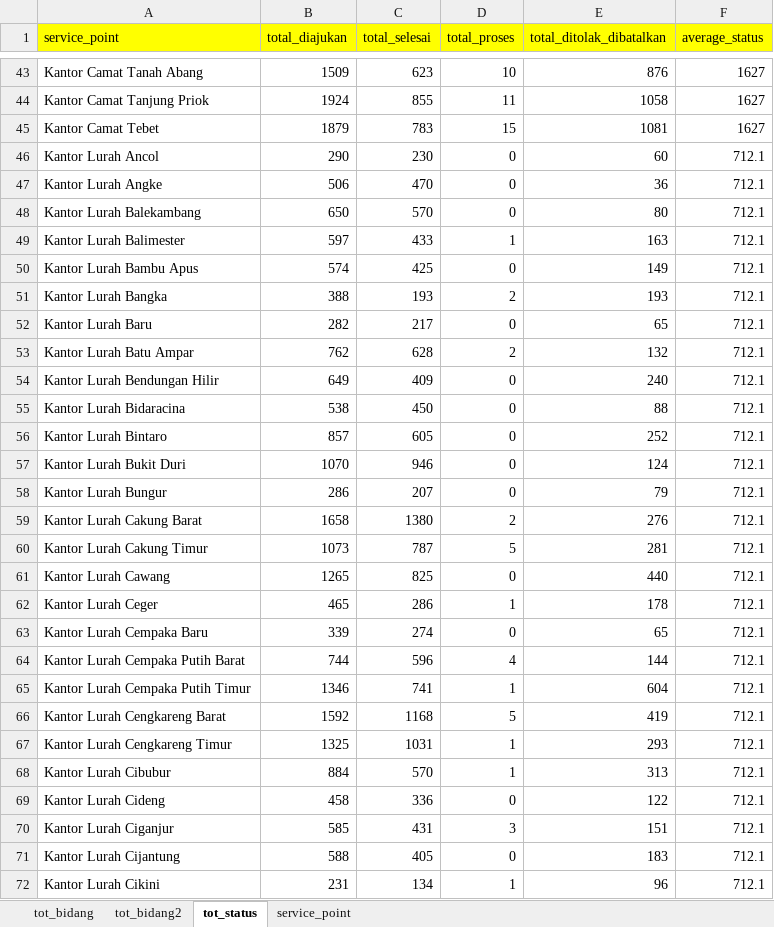
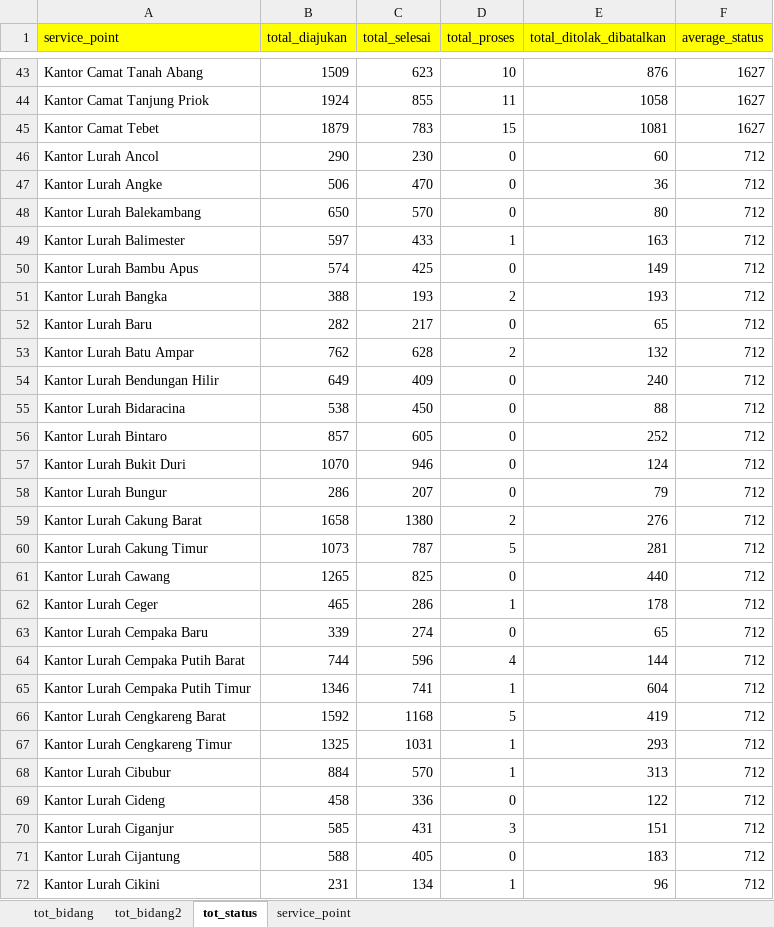
Before and after one commit to DimasPrsety/DPMPTSP_dashboard, an Excel workbook: ct_izin.xlsx, sheet tot_status, drawn as a sheet; only a part is shown, gaps mark what is left out; values as stored, in another font and other column widths than the file's, no borders; the diff covers the shown part only; the diff names each change by its address in the sheet, - before the commit and + after, or states it on an @@ line.

```diff
--- a/ct_izin.xlsx (sheet tot_status)
+++ b/ct_izin.xlsx (sheet tot_status)
-F46:F72 (average_status): 712.1
+F46:F72 (average_status): 712
```
Also changed, not shown: 247 edited cells elsewhere in this sheet, sheet tot_bidang2, 1 other file.
